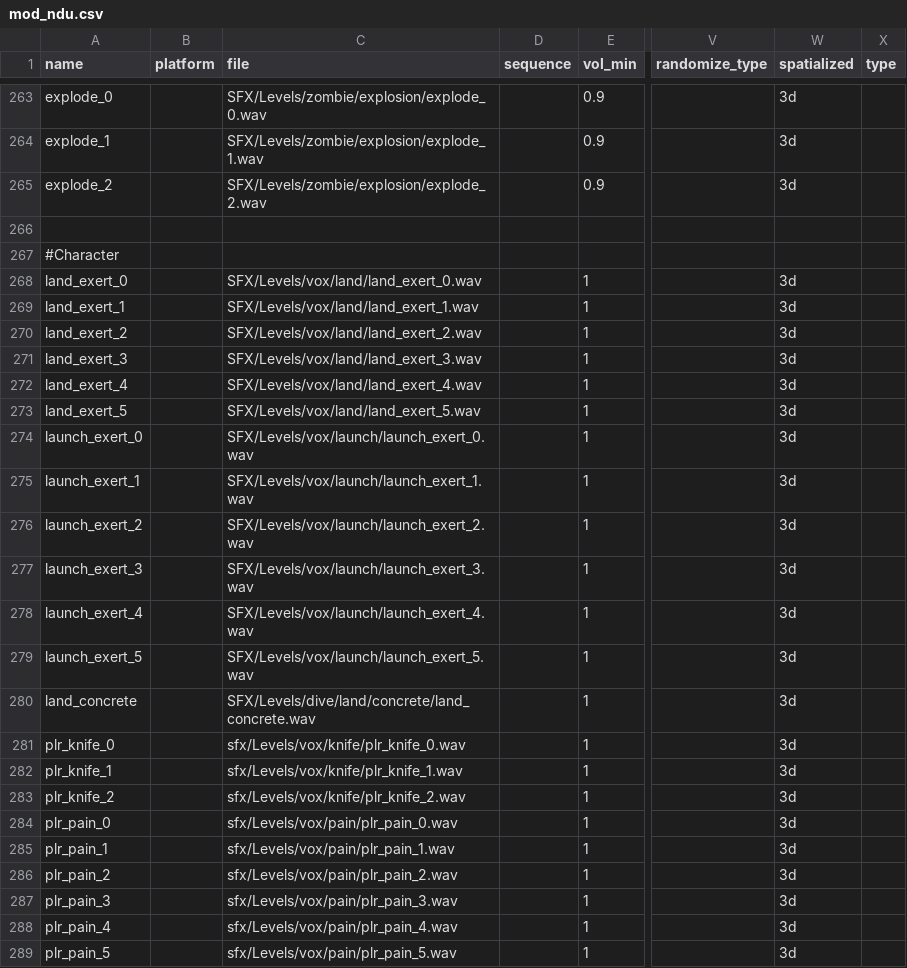
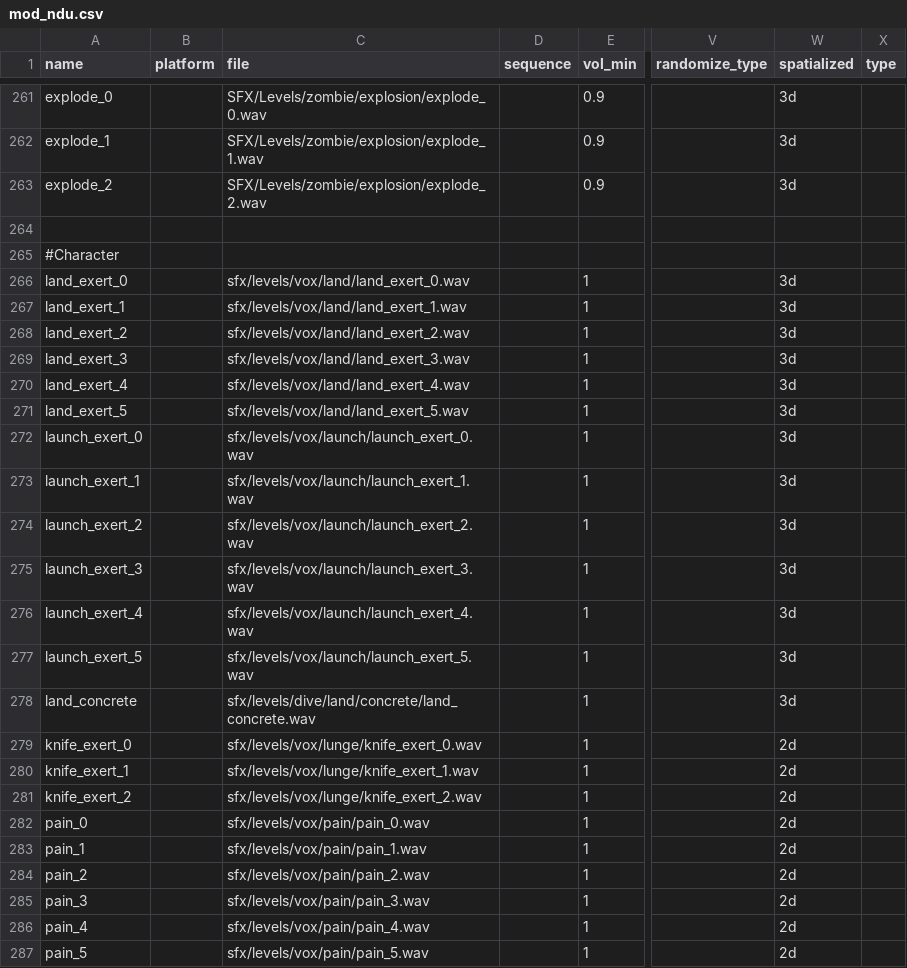
Before and after one commit to Keyware-Digital/NDU-Reloaded, a CSV file: soundaliases/mod_ndu.csv, drawn as a sheet; only a part is shown, gaps mark what is left out; addresses are those after the commit; the diff covers the shown part only; the diff names each change by its address in the sheet, - before the commit and + after, or states it on an @@ line.

```diff
--- a/soundaliases/mod_ndu.csv
+++ b/soundaliases/mod_ndu.csv
-C266 (file): SFX/Levels/vox/land/land_exert_0.wav
+C266 (file): sfx/levels/vox/land/land_exert_0.wav
-C267 (file): SFX/Levels/vox/land/land_exert_1.wav
+C267 (file): sfx/levels/vox/land/land_exert_1.wav
-C268 (file): SFX/Levels/vox/land/land_exert_2.wav
+C268 (file): sfx/levels/vox/land/land_exert_2.wav
-C269 (file): SFX/Levels/vox/land/land_exert_3.wav
+C269 (file): sfx/levels/vox/land/land_exert_3.wav
-C270 (file): SFX/Levels/vox/land/land_exert_4.wav
+C270 (file): sfx/levels/vox/land/land_exert_4.wav
-C271 (file): SFX/Levels/vox/land/land_exert_5.wav
+C271 (file): sfx/levels/vox/land/land_exert_5.wav
-C272 (file): SFX/Levels/vox/launch/launch_exert_0.wav
+C272 (file): sfx/levels/vox/launch/launch_exert_0.wav
-C273 (file): SFX/Levels/vox/launch/launch_exert_1.wav
+C273 (file): sfx/levels/vox/launch/launch_exert_1.wav
-C274 (file): SFX/Levels/vox/launch/launch_exert_2.wav
+C274 (file): sfx/levels/vox/launch/launch_exert_2.wav
-C275 (file): SFX/Levels/vox/launch/launch_exert_3.wav
+C275 (file): sfx/levels/vox/launch/launch_exert_3.wav
-C276 (file): SFX/Levels/vox/launch/launch_exert_4.wav
+C276 (file): sfx/levels/vox/launch/launch_exert_4.wav
-C277 (file): SFX/Levels/vox/launch/launch_exert_5.wav
+C277 (file): sfx/levels/vox/launch/launch_exert_5.wav
-C278 (file): SFX/Levels/dive/land/concrete/land_concrete.wav
+C278 (file): sfx/levels/dive/land/concrete/land_concrete.wav
-A279 (name): plr_knife_0
+A279 (name): knife_exert_0
-C279 (file): sfx/Levels/vox/knife/plr_knife_0.wav
+C279 (file): sfx/levels/vox/lunge/knife_exert_0.wav
-W279:W287 (spatialized): 3d
+W279:W287 (spatialized): 2d
-A280 (name): plr_knife_1
+A280 (name): knife_exert_1
-C280 (file): sfx/Levels/vox/knife/plr_knife_1.wav
+C280 (file): sfx/levels/vox/lunge/knife_exert_1.wav
-A281 (name): plr_knife_2
+A281 (name): knife_exert_2
-C281 (file): sfx/Levels/vox/knife/plr_knife_2.wav
+C281 (file): sfx/levels/vox/lunge/knife_exert_2.wav
-A282 (name): plr_pain_0
+A282 (name): pain_0
-C282 (file): sfx/Levels/vox/pain/plr_pain_0.wav
+C282 (file): sfx/levels/vox/pain/pain_0.wav
-A283 (name): plr_pain_1
+A283 (name): pain_1
-C283 (file): sfx/Levels/vox/pain/plr_pain_1.wav
+C283 (file): sfx/levels/vox/pain/pain_1.wav
-A284 (name): plr_pain_2
+A284 (name): pain_2
-C284 (file): sfx/Levels/vox/pain/plr_pain_2.wav
+C284 (file): sfx/levels/vox/pain/pain_2.wav
-A285 (name): plr_pain_3
+A285 (name): pain_3
-C285 (file): sfx/Levels/vox/pain/plr_pain_3.wav
+C285 (file): sfx/levels/vox/pain/pain_3.wav
-A286 (name): plr_pain_4
+A286 (name): pain_4
-C286 (file): sfx/Levels/vox/pain/plr_pain_4.wav
+C286 (file): sfx/levels/vox/pain/pain_4.wav
-A287 (name): plr_pain_5
+A287 (name): pain_5
-C287 (file): sfx/Levels/vox/pain/plr_pain_5.wav
+C287 (file): sfx/levels/vox/pain/pain_5.wav
```
Also changed, not shown: 2 added rows, 4 removed rows and 14 edited cells elsewhere in this file, 14 other files.
